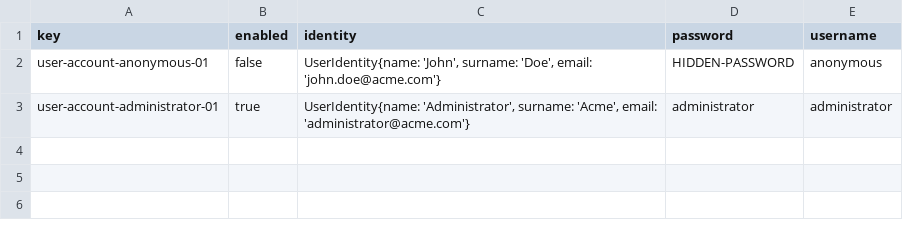
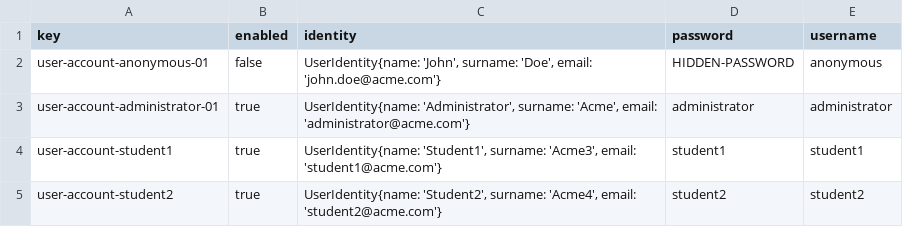
Before and after one commit to meriglmar/acme-l3-D03, a CSV file: src/main/webapp/WEB-INF/resources/initial-data/user-account.csv, drawn as a sheet; the diff names each change by its address in the sheet, - before the commit and + after, or states it on an @@ line.

```diff
--- a/src/main/webapp/WEB-INF/resources/initial-data/user-account.csv
+++ b/src/main/webapp/WEB-INF/resources/initial-data/user-account.csv
+row 4: user-account-student1 | true | UserIdentity{name: 'Student1', surname: 'Acme3', email: 'student1@acme.com'} | student1 | student1
+row 5: user-account-student2 | true | UserIdentity{name: 'Student2', surname: 'Acme4', email: 'student2@acme.com'} | student2 | student2
```
Also changed, not shown: 1 other file.
